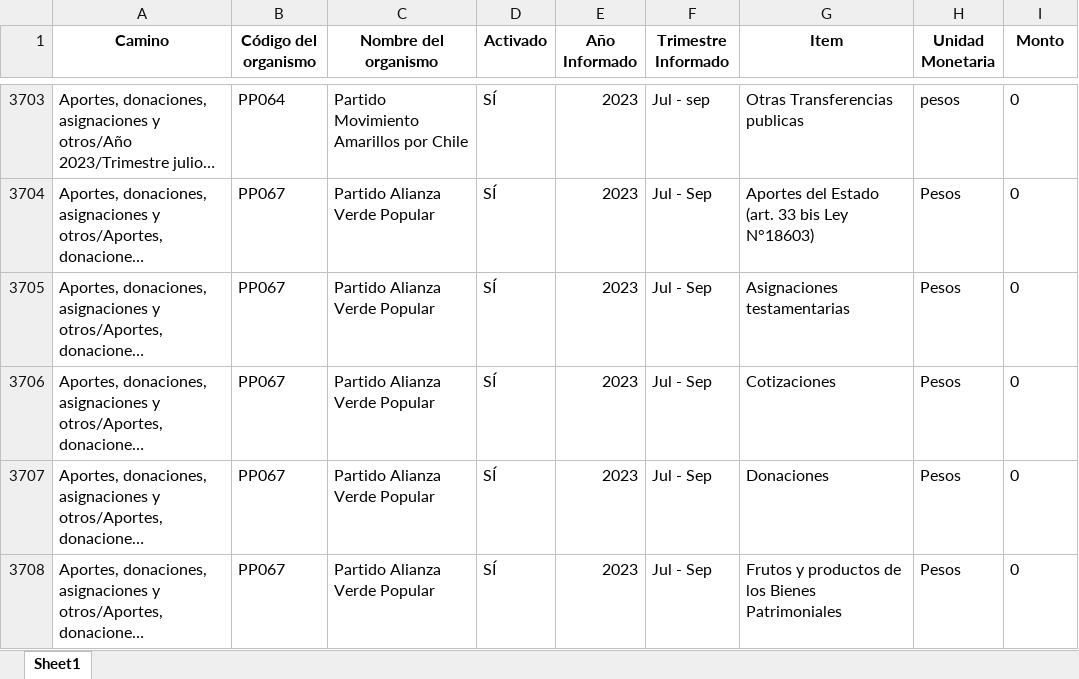
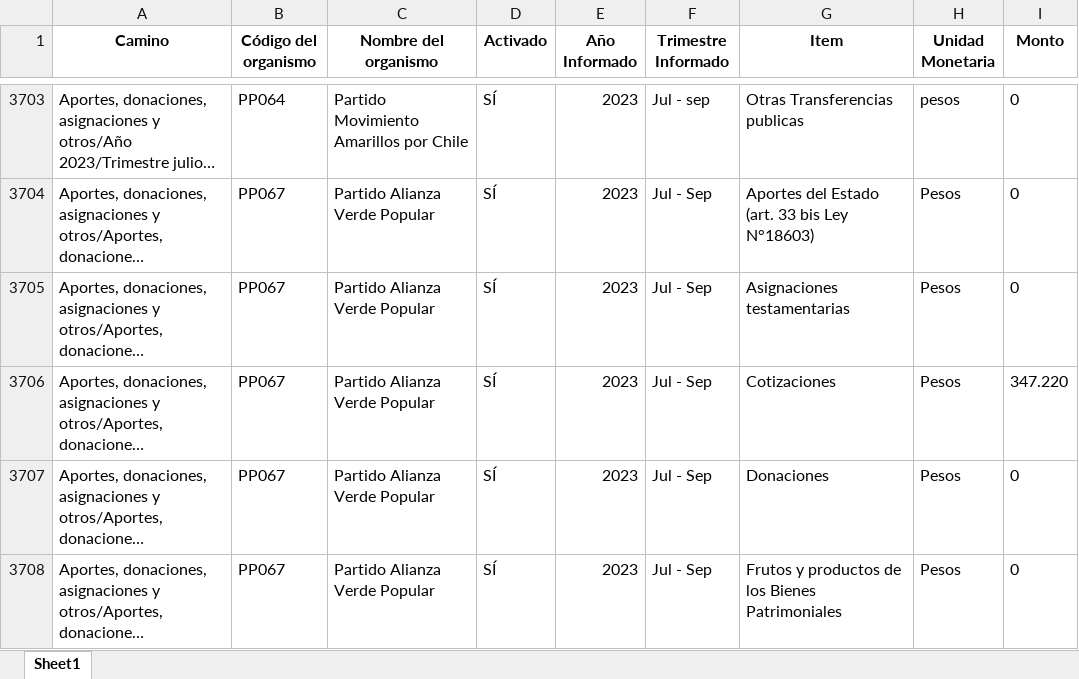
Before and after one commit to Sud-Austral/Transparencia_Activa, an Excel workbook: TA/PP0008.xlsx, sheet Sheet1, drawn as a sheet; only a part is shown, gaps mark what is left out; long unchanged cells end in …; values as stored, in another font and other column widths than the file's, no borders; the diff covers the shown part only; the diff names each change by its address in the sheet, - before the commit and + after, or states it on an @@ line.

```diff
--- a/TA/PP0008.xlsx (sheet Sheet1)
+++ b/TA/PP0008.xlsx (sheet Sheet1)
-I3706 (Monto): 0
+I3706 (Monto): 347.220
```
Also changed, not shown: 9 moved rows elsewhere in this sheet, TA/ConsejoTransparencia_notificaciones.xlsx, TA/Organismos_360.xlsx, 12 other files.
